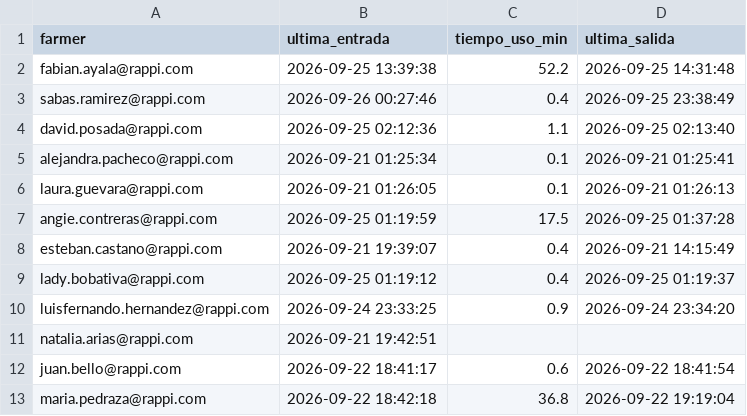
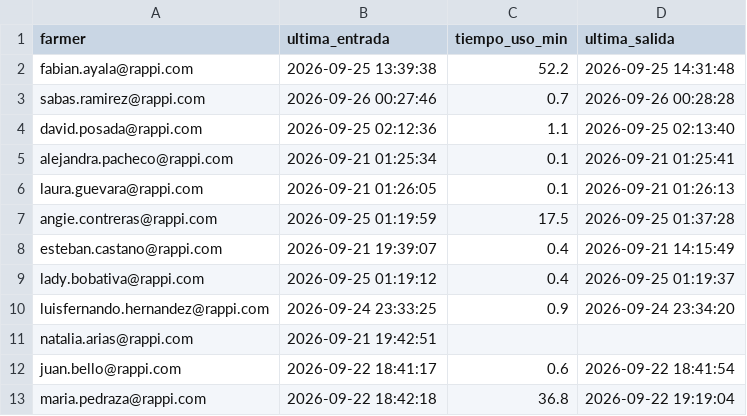
Before and after one commit to sabaschatia-netizen/wingman, a CSV file: data/login_log.csv, drawn as a sheet.

Commit message:
logout: sabas.ramirez@rappi.com @ 2026-09-26 00:28:28

```diff
--- a/data/login_log.csv
+++ b/data/login_log.csv
@@ -2,3 +2,3 @@ farmer,ultima_entrada,tiempo_uso_min,ultima_salida
 fabian.ayala@rappi.com,2026-09-25 13:39:38,52.2,2026-09-25 14:31:48
-sabas.ramirez@rappi.com,2026-09-26 00:27:46,0.4,2026-09-25 23:38:49
+sabas.ramirez@rappi.com,2026-09-26 00:27:46,0.7,2026-09-26 00:28:28
 david.posada@rappi.com,2026-09-25 02:12:36,1.1,2026-09-25 02:13:40
```
